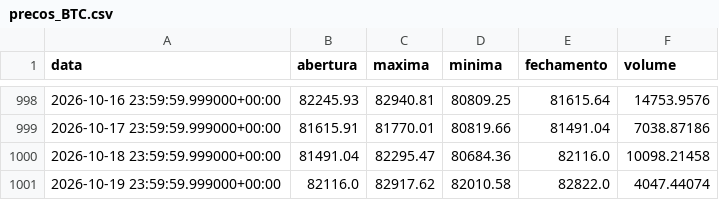
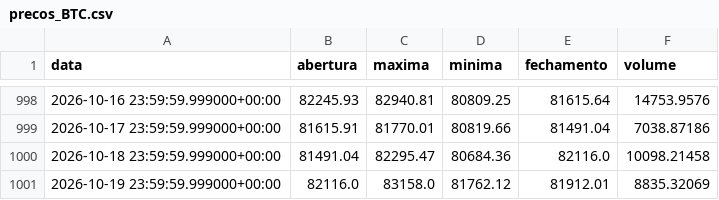
Before and after one commit to diogoraucci/dashboar_crypto_opcoes, a CSV file: data/precos_BTC.csv, drawn as a sheet; only a part is shown, gaps mark what is left out.

```diff
--- a/data/precos_BTC.csv
+++ b/data/precos_BTC.csv
@@ -1000,2 +1000,2 @@ data,abertura,maxima,minima,fechamento,volume
 2026-10-18 23:59:59.999000+00:00,81491.04,82295.47,80684.36,82116.0,10098.21458
-2026-10-19 23:59:59.999000+00:00,82116.0,82917.62,82010.58,82822.0,4047.44074
+2026-10-19 23:59:59.999000+00:00,82116.0,83158.0,81762.12,81912.01,8835.32069
```
Also changed, not shown: data/opcoes_BTC.csv, data/opcoes_ETH.csv, 3 other files.
